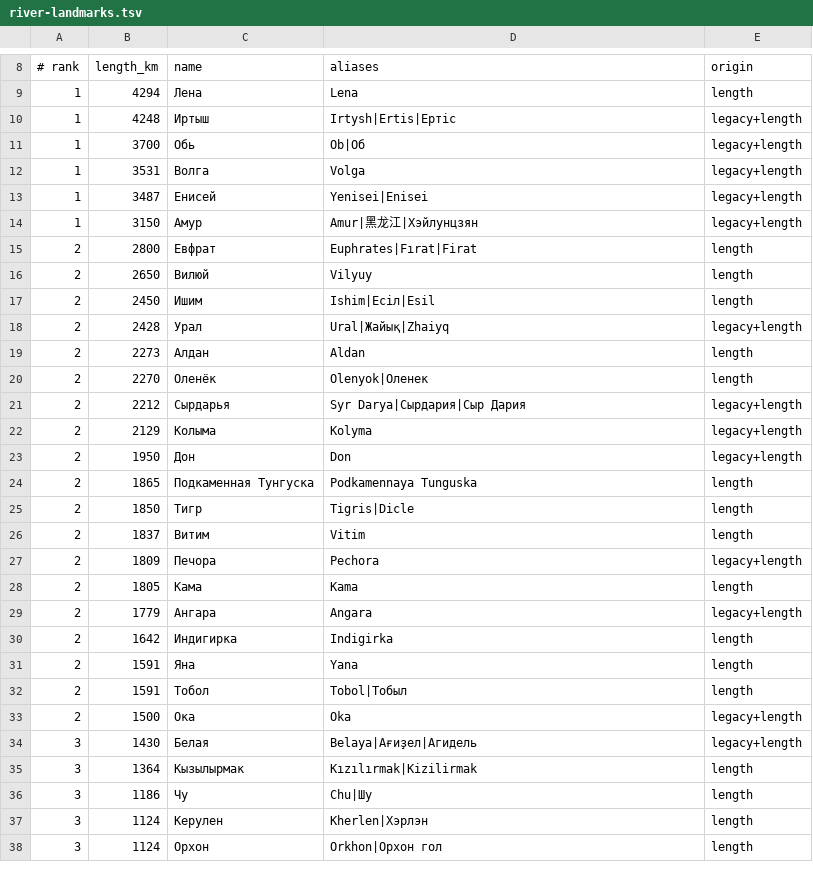
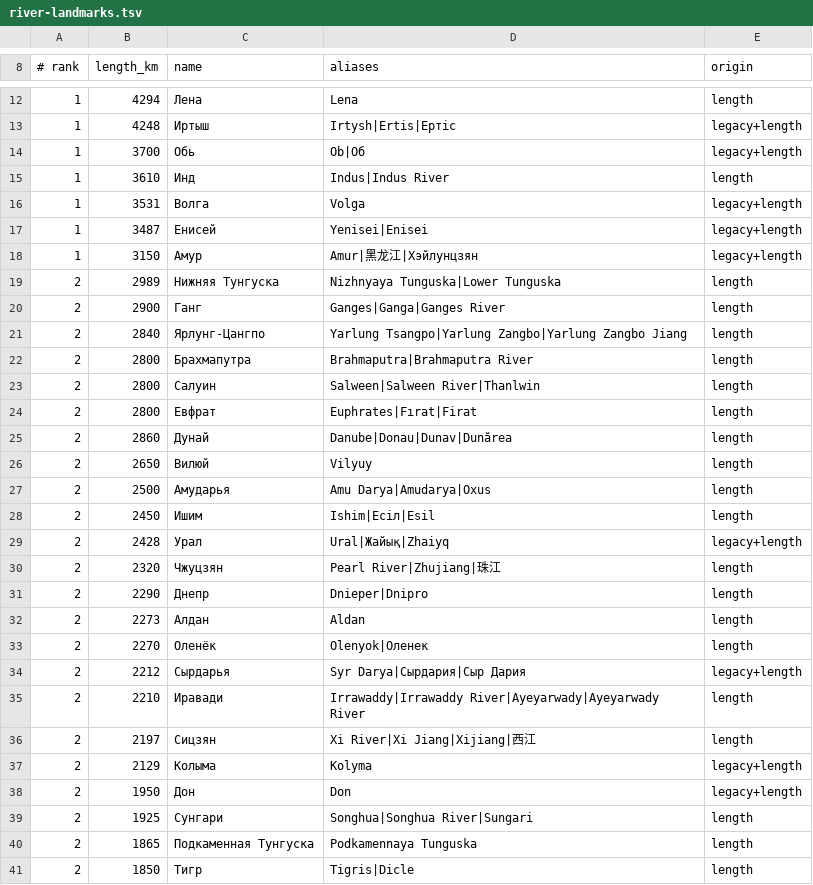
Before and after one commit to uralla/OSM-Topo, a TSV file: catalog/river-landmarks.tsv, drawn as a sheet; only a part is shown, gaps mark what is left out; the shorter side is filled out with more unchanged rows; the diff covers the shown part only; the diff names each change by its address in the sheet, - before the commit and + after, or states it on an @@ line.

Commit message:
Expand Eurasian long-river landmarks

```diff
--- a/catalog/river-landmarks.tsv
+++ b/catalog/river-landmarks.tsv
+row 15: 1 | 3610 | Инд | Indus|Indus River | length
+row 19: 2 | 2989 | Нижняя Тунгуска | Nizhnyaya Tunguska|Lower Tunguska | length
+row 20: 2 | 2900 | Ганг | Ganges|Ganga|Ganges River | length
+row 21: 2 | 2840 | Ярлунг-Цангпо | Yarlung Tsangpo|Yarlung Zangbo|Yarlung Zangbo Jiang | length
+row 22: 2 | 2800 | Брахмапутра | Brahmaputra|Brahmaputra River | length
+row 23: 2 | 2800 | Салуин | Salween|Salween River|Thanlwin | length
+row 25: 2 | 2860 | Дунай | Danube|Donau|Dunav|Dunărea | length
+row 27: 2 | 2500 | Амударья | Amu Darya|Amudarya|Oxus | length
+row 30: 2 | 2320 | Чжуцзян | Pearl River|Zhujiang|珠江 | length
+row 31: 2 | 2290 | Днепр | Dnieper|Dnipro | length
+row 35: 2 | 2210 | Иравади | Irrawaddy|Irrawaddy River|Ayeyarwady|Ayeyarwady River | length
+row 36: 2 | 2197 | Сицзян | Xi River|Xi Jiang|Xijiang|西江 | length
+row 39: 2 | 1925 | Сунгари | Songhua|Songhua River|Sungari | length
```
Also changed, not shown: 9 added rows elsewhere in this file.
